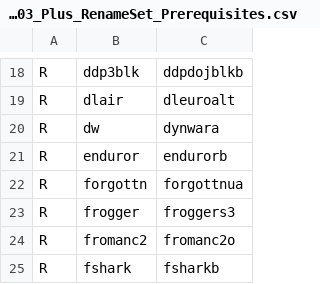
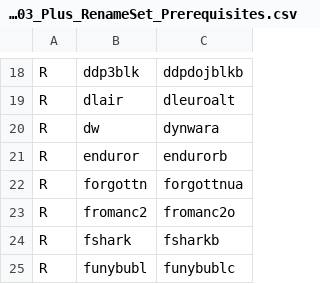
Before and after one commit to franklesniak/ROMSorter, a CSV file: MAME_2003_Plus_RenameSet_Prerequisites.csv, drawn as a sheet; only a part is shown, gaps mark what is left out; the shorter side is filled out with more unchanged rows.

Commit message:
Fix frogger

```diff
--- a/MAME_2003_Plus_RenameSet_Prerequisites.csv
+++ b/MAME_2003_Plus_RenameSet_Prerequisites.csv
@@ -22,3 +22,2 @@ R,enduror,endurorb
 R,forgottn,forgottnua
-R,frogger,froggers3
 R,fromanc2,fromanc2o
```
